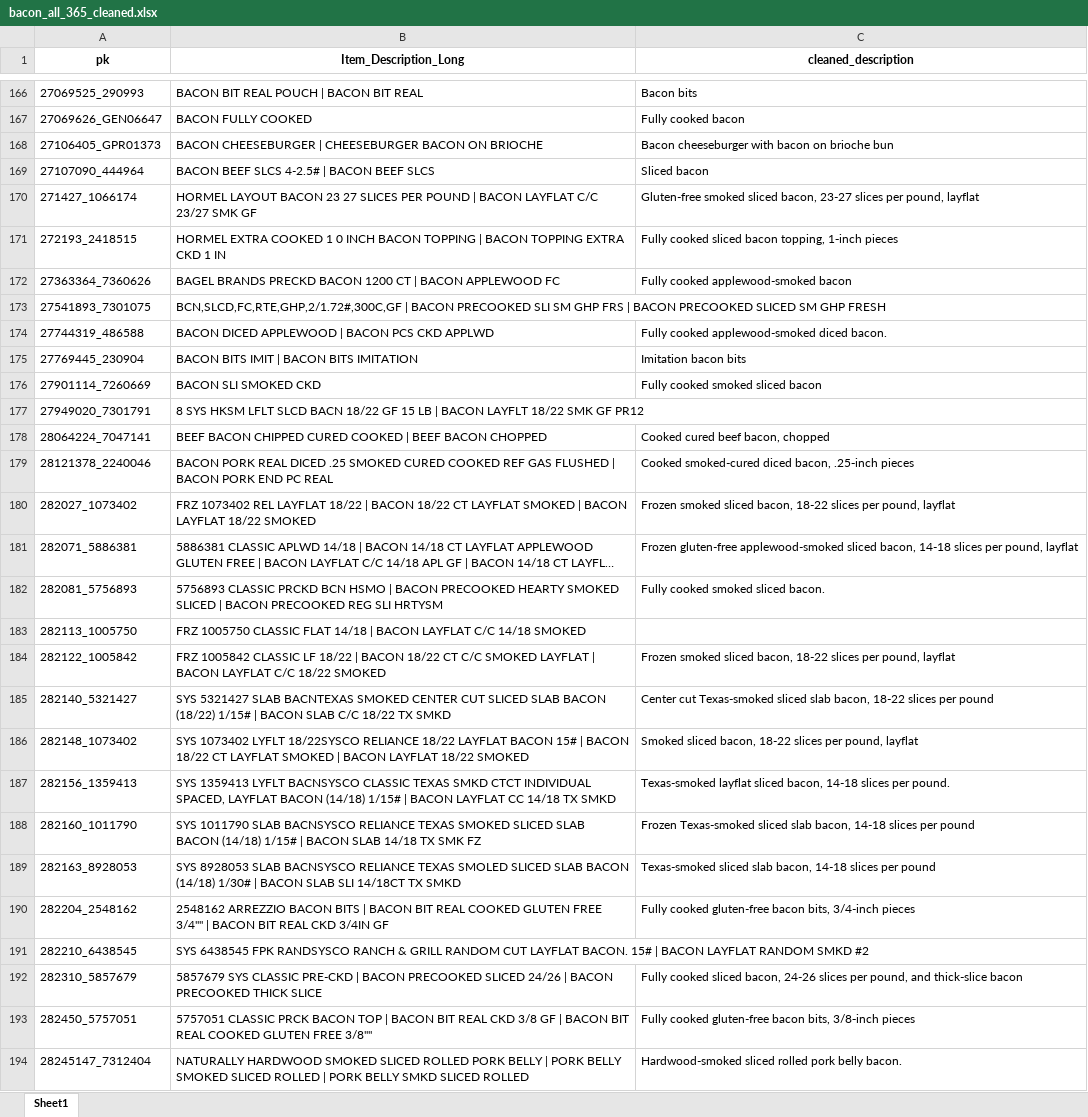
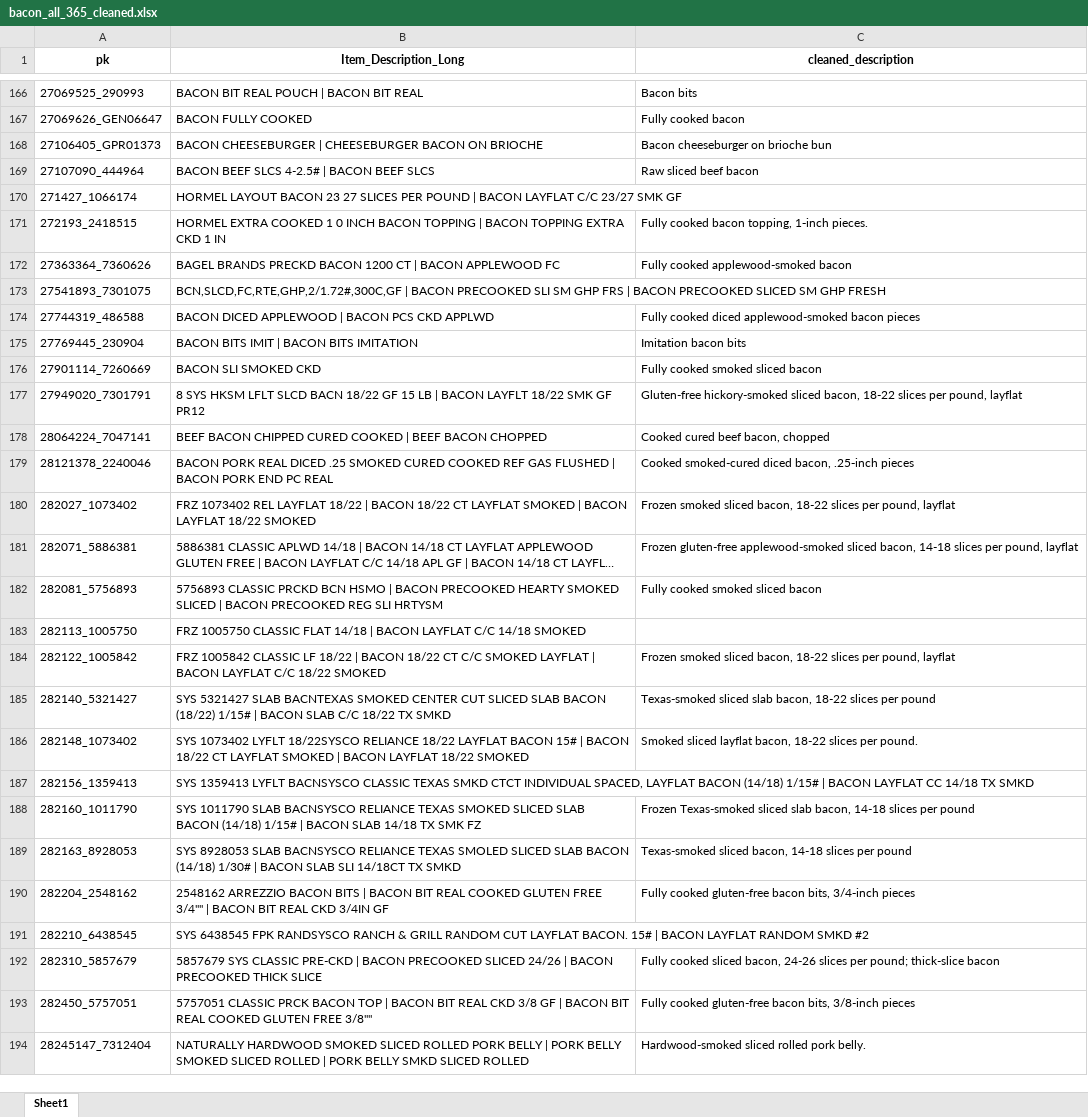
Before and after one commit to ptimizeroracle/Hermes, an Excel workbook: tmp/bacon_all_365_cleaned.xlsx, sheet Sheet1, drawn as a sheet; only a part is shown, gaps mark what is left out; long unchanged cells end in …; values as stored, in another font and other column widths than the file's, no borders; the diff covers the shown part only; the diff names each change by its address in the sheet, - before the commit and + after, or states it on an @@ line.

```diff
--- a/tmp/bacon_all_365_cleaned.xlsx (sheet Sheet1)
+++ b/tmp/bacon_all_365_cleaned.xlsx (sheet Sheet1)
-C168 (cleaned_description): Bacon cheeseburger with bacon on brioche bun
+C168 (cleaned_description): Bacon cheeseburger on brioche bun
-C169 (cleaned_description): Sliced bacon
+C169 (cleaned_description): Raw sliced beef bacon
-C170 (cleaned_description): Gluten-free smoked sliced bacon, 23-27 slices per pound, layflat
+C170 (cleaned_description): (empty)
-C171 (cleaned_description): Fully cooked sliced bacon topping, 1‑inch pieces
+C171 (cleaned_description): Fully cooked bacon topping, 1‑inch pieces.
-C174 (cleaned_description): Fully cooked applewood-smoked diced bacon.
+C174 (cleaned_description): Fully cooked diced applewood-smoked bacon pieces
-C177 (cleaned_description): (empty)
+C177 (cleaned_description): Gluten-free hickory-smoked sliced bacon, 18-22 slices per pound, layflat
-C182 (cleaned_description): Fully cooked smoked sliced bacon.
+C182 (cleaned_description): Fully cooked smoked sliced bacon
-C185 (cleaned_description): Center cut Texas-smoked sliced…
+C185 (cleaned_description): Texas-smoked sliced…
-C186 (cleaned_description): Smoked sliced bacon, 18-22 slices per pound, layflat
+C186 (cleaned_description): Smoked sliced layflat bacon, 18-22 slices per pound.
-C187 (cleaned_description): Texas-smoked layflat sliced bacon, 14-18 slices per pound.
+C187 (cleaned_description): (empty)
-C189 (cleaned_description): Texas-smoked sliced slab bacon, 14-18…
+C189 (cleaned_description): Texas-smoked sliced bacon, 14-18…
-C190 (cleaned_description): …bacon bits, 3/4-inch pieces
+C190 (cleaned_description): …bacon bits, 3/4‑inch pieces
-C192 (cleaned_description): …slices per pound, and thick-slice bacon
+C192 (cleaned_description): …slices per pound; thick-slice bacon
-C193 (cleaned_description): …bacon bits, 3/8‑inch pieces
+C193 (cleaned_description): …bacon bits, 3/8-inch pieces
-C194 (cleaned_description): Hardwood-smoked sliced rolled pork belly bacon.
+C194 (cleaned_description): Hardwood-smoked sliced rolled pork belly.
```
Also changed, not shown: 144 edited cells elsewhere in this sheet, 9 other files.
